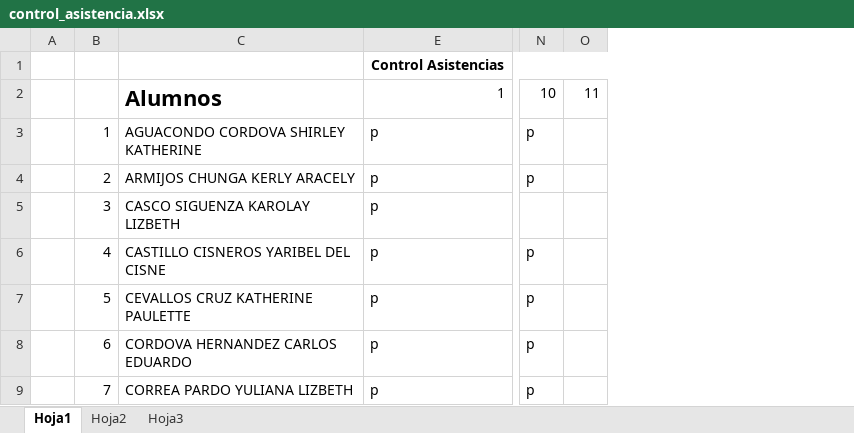
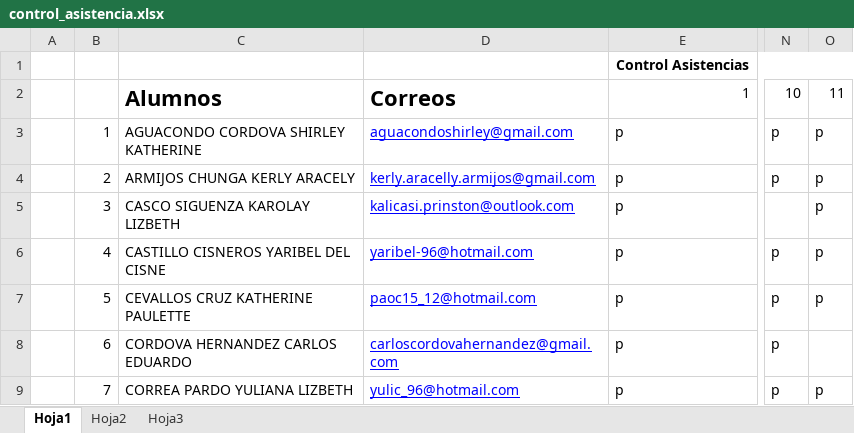
Before and after one commit to kleberloayzacastro/universidad, an Excel workbook: 2015-2016/clases/informatica_basica/a/control_asistencia.xlsx, sheet Hoja1, drawn as a sheet; only a part is shown, gaps mark what is left out; values as stored, in another font and other column widths than the file's, no borders; removed rows and columns are numbered as before the commit, all else as after; the diff names each change by its address in the sheet, - before the commit and + after, or states it on an @@ line.

```diff
--- a/2015-2016/clases/informatica_basica/a/control_asistencia.xlsx (sheet Hoja1)
+++ b/2015-2016/clases/informatica_basica/a/control_asistencia.xlsx (sheet Hoja1)
@@ column D unhidden, rows 2-9: Correos | aguacondoshirley@gmail.com | kerly.aracelly.armijos@gmail.com | kalicasi.prinston@outlook.com | yaribel-96@hotmail.com | paoc15_12@hotmail.com | carloscordovahernandez@gmail.com | yulic_96@hotmail.com @@
-column O, row 2: 11
+column O, rows 2-9: 11 | p | p | p | p | p |  | p
```
Also changed, not shown: 2015-2016/clases/computacion_aplicada_2/control_asistencia.xlsx, 2015-2016/clases/informatica_basica/a/evaluacion.xlsx, 49 other files.
